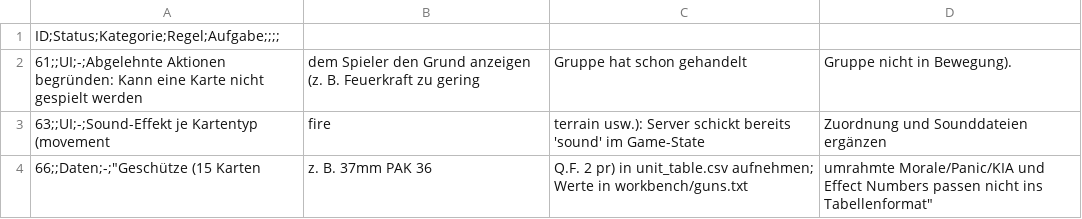
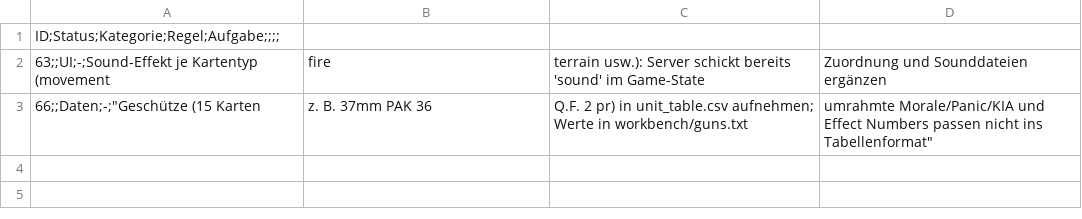
Before and after one commit to Ultimatthi/up-front, a CSV file: TODO.csv, drawn as a sheet.

```diff
--- a/TODO.csv
+++ b/TODO.csv
@@ -1,3 +1,2 @@
 ID;Status;Kategorie;Regel;Aufgabe;;;;
-61;;UI;-;Abgelehnte Aktionen begründen: Kann eine Karte nicht gespielt werden, dem Spieler den Grund anzeigen (z. B. Feuerkraft zu gering, Gruppe hat schon gehandelt, Gruppe nicht in Bewegung).
 63;;UI;-;Sound-Effekt je Kartentyp (movement, fire, terrain usw.): Server schickt bereits 'sound' im Game-State, Zuordnung und Sounddateien ergänzen
```
Also changed, not shown: 2 other files.
